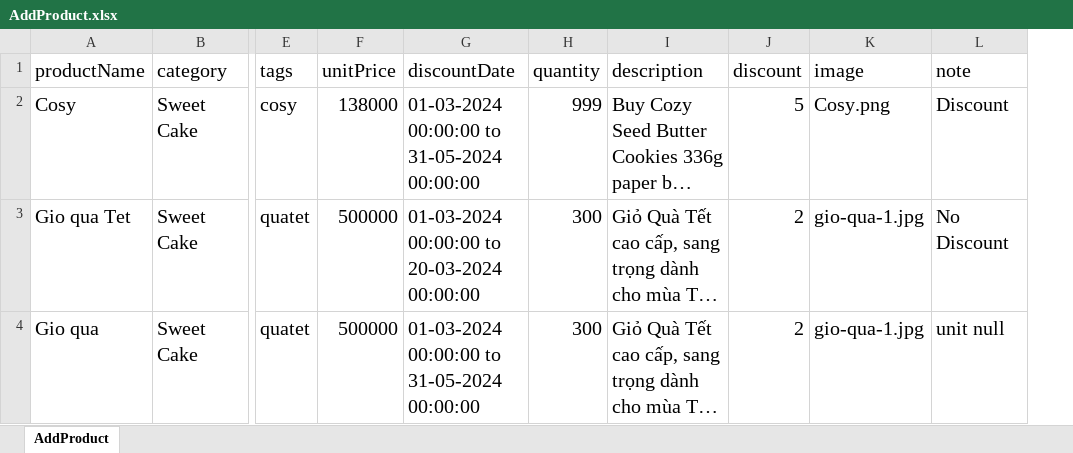
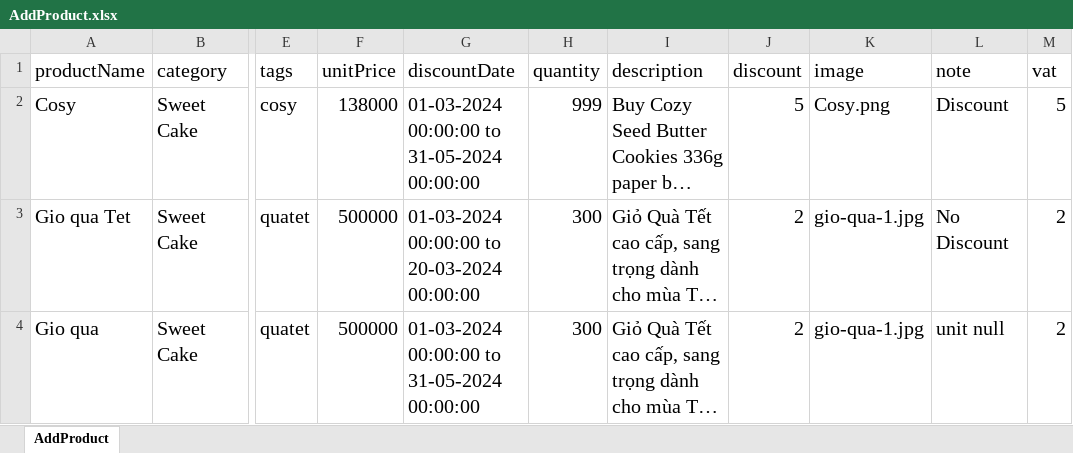
Before and after one commit to ThuyDung1911/Selenium_Java_ThuyDung, an Excel workbook: DataTest/AddProduct.xlsx, sheet AddProduct, drawn as a sheet; only a part is shown, gaps mark what is left out; long unchanged cells end in …; values as stored, in another font and other column widths than the file's, no borders; the diff names each change by its address in the sheet, - before the commit and + after, or states it on an @@ line.

Commit message:
version add product - tax

```diff
--- a/DataTest/AddProduct.xlsx (sheet AddProduct)
+++ b/DataTest/AddProduct.xlsx (sheet AddProduct)
+column M (vat), rows 2-4: 5 | 2 | 2
```
Also changed, not shown: 3 other files.
